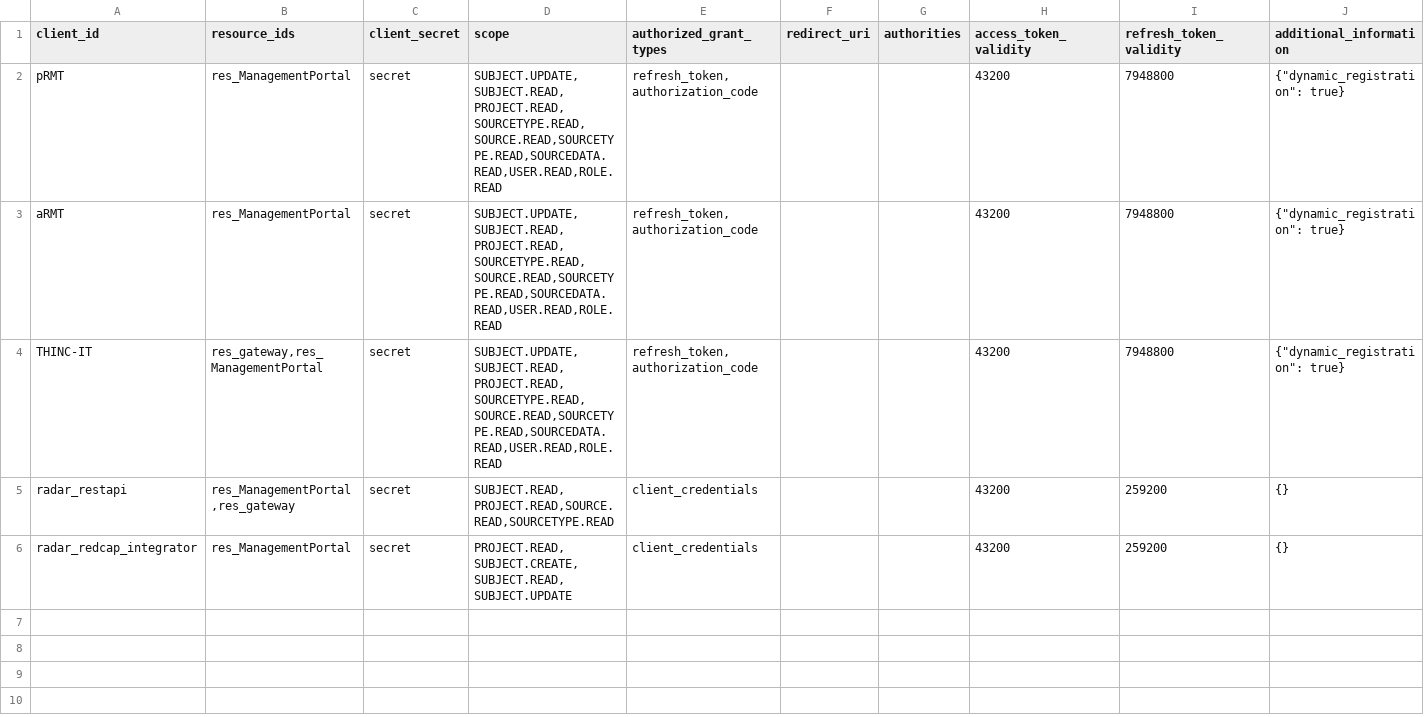
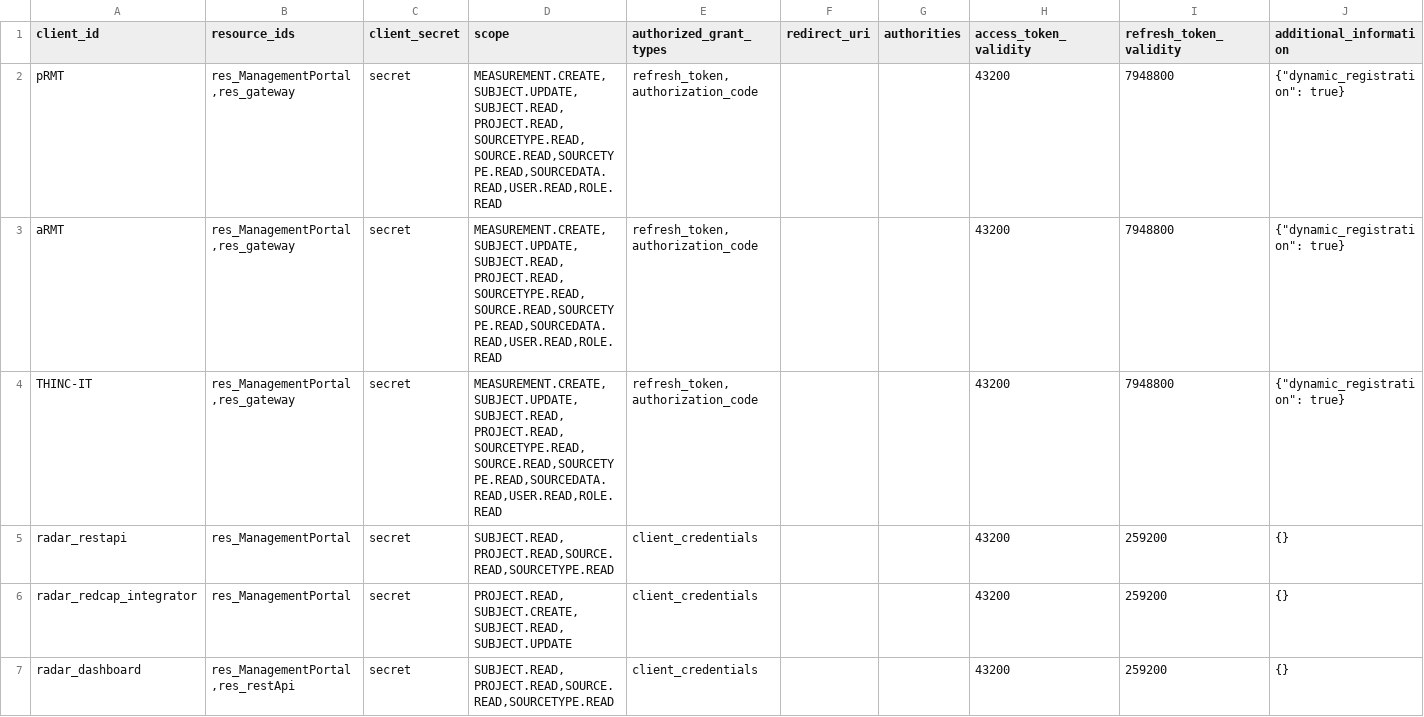
Before and after one commit to RADAR-base/ManagementPortal, a CSV file: src/main/docker/etc/config/oauth_client_details.csv, drawn as a sheet; only a part is shown; rows hold the shown columns only; the diff names each change by its address in the sheet, - before the commit and + after, or states it on an @@ line.

Commit message:
Update oauth clients CSV to have the necessary scopes

```diff
--- a/src/main/docker/etc/config/oauth_client_details.csv
+++ b/src/main/docker/etc/config/oauth_client_details.csv
-B2:B3 (resource_ids): res_ManagementPortal
+B2:B3 (resource_ids): res_ManagementPortal,res_gateway
-D2:D4 (scope): SUBJECT.UPDATE,SUBJECT.READ,PROJECT.READ,SOURCETYPE.READ,SOURCE.READ,SOURCETYPE.READ,SOURCEDATA.READ,USER.READ,ROLE.READ
+D2:D4 (scope): MEASUREMENT.CREATE,SUBJECT.UPDATE,SUBJECT.READ,PROJECT.READ,SOURCETYPE.READ,SOURCE.READ,SOURCETYPE.READ,SOURCEDATA.READ,USER.READ,ROLE.READ
-B4 (resource_ids): res_gateway,res_ManagementPortal
+B4 (resource_ids): res_ManagementPortal,res_gateway
-B5 (resource_ids): res_ManagementPortal,res_gateway
+B5 (resource_ids): res_ManagementPortal
+row 7: radar_dashboard | res_ManagementPortal,res_restApi | secret | SUBJECT.READ,PROJECT.READ,SOURCE.READ,SOURCETYPE.READ | client_credentials |  |  | 43200 | 259200 | {}
```
